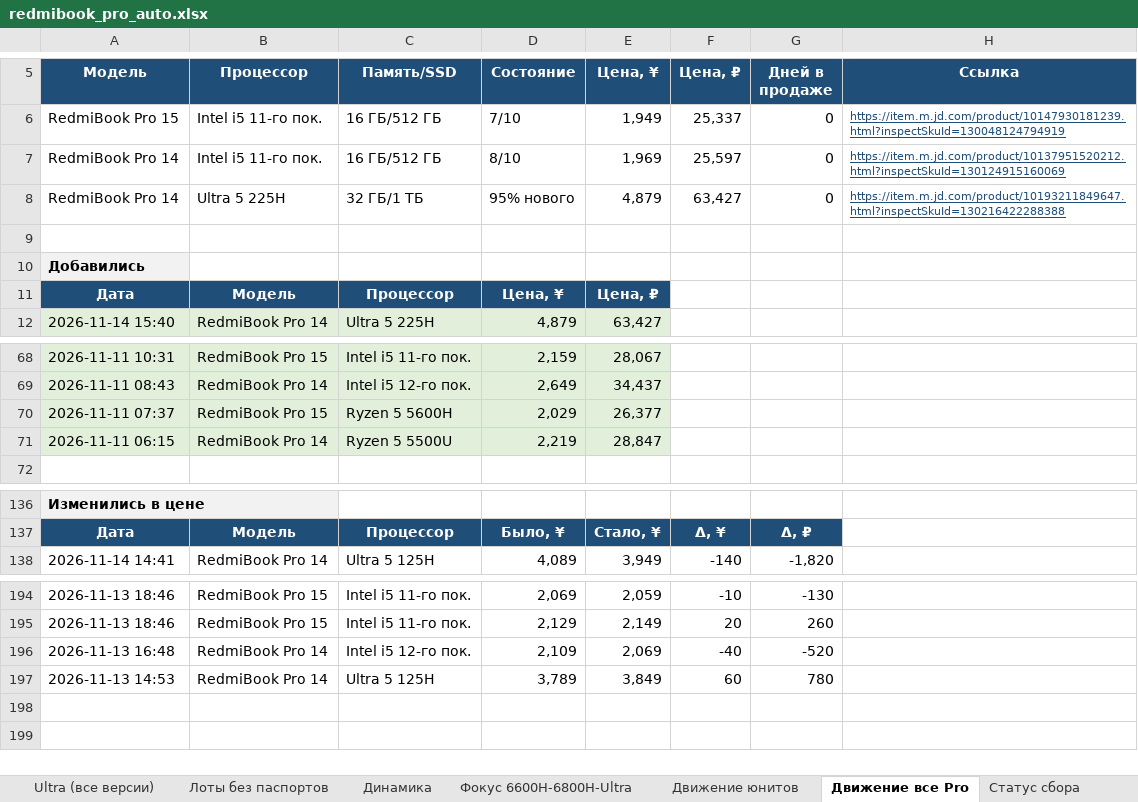
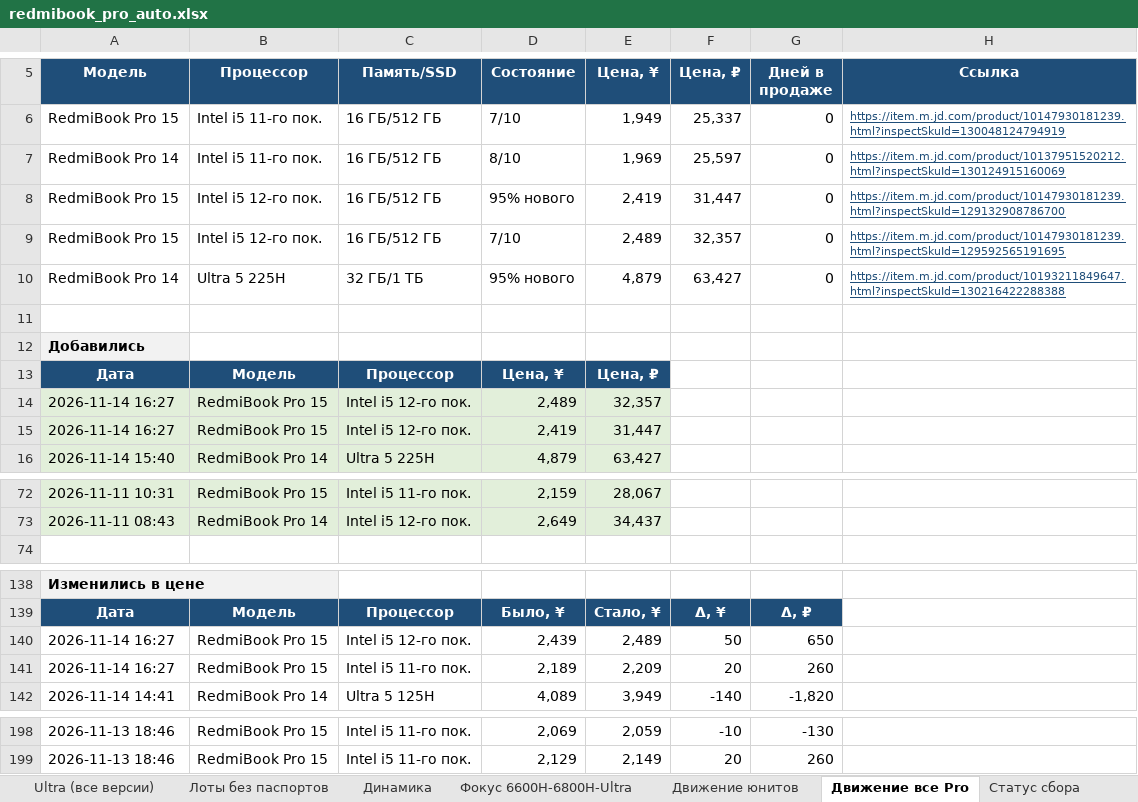
Before and after one commit to usmniko-spec/jd-laptops, an Excel workbook: redmibook_pro_auto.xlsx, sheet Движение все Pro, drawn as a sheet; only a part is shown, gaps mark what is left out; values as stored, in another font and other column widths than the file's, no borders; removed rows and columns are numbered as before the commit, all else as after; the diff names each change by its address in the sheet, - before the commit and + after, or states it on an @@ line.

Commit message:
data: 2026-11-14T09:27Z

```diff
--- a/redmibook_pro_auto.xlsx (sheet Движение все Pro)
+++ b/redmibook_pro_auto.xlsx (sheet Движение все Pro)
+row 8: RedmiBook Pro 15 | Intel i5 12-го пок. | 16 ГБ/512 ГБ | 95% нового | 2,419 | 31,447 | 0 | https://item.m.jd.com/product/10147930181239.html?inspectSkuId=129132908786700
+row 9: RedmiBook Pro 15 | Intel i5 12-го пок. | 16 ГБ/512 ГБ | 7/10 | 2,489 | 32,357 | 0 | https://item.m.jd.com/product/10147930181239.html?inspectSkuId=129592565191695
+row 14: 2026-11-14 16:27 | RedmiBook Pro 15 | Intel i5 12-го пок. | 2,489 | 32,357
+row 15: 2026-11-14 16:27 | RedmiBook Pro 15 | Intel i5 12-го пок. | 2,419 | 31,447
-row 70: 2026-11-11 07:37 | RedmiBook Pro 15 | Ryzen 5 5600H | 2,029 | 26,377
-row 71: 2026-11-11 06:15 | RedmiBook Pro 14 | Ryzen 5 5500U | 2,219 | 28,847
+row 140: 2026-11-14 16:27 | RedmiBook Pro 15 | Intel i5 12-го пок. | 2,439 | 2,489 | 50 | 650
+row 141: 2026-11-14 16:27 | RedmiBook Pro 15 | Intel i5 11-го пок. | 2,189 | 2,209 | 20 | 260
-row 196: 2026-11-13 16:48 | RedmiBook Pro 14 | Intel i5 12-го пок. | 2,109 | 2,069 | -40 | -520
-row 197: 2026-11-13 14:53 | RedmiBook Pro 14 | Ultra 5 125H | 3,789 | 3,849 | 60 | 780
```
Also changed, not shown: sheet Динамика, sheet Pro 15 юниты, sheet Сводка, sheet Статус сбора, sheet Лоты без паспортов, sheet Покрытие, 2 more sheets, charts or pictures, 4 other files.
